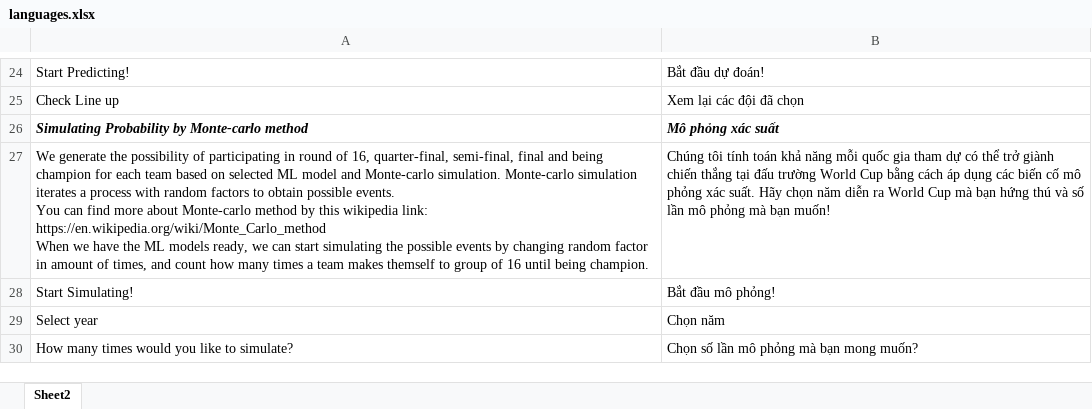
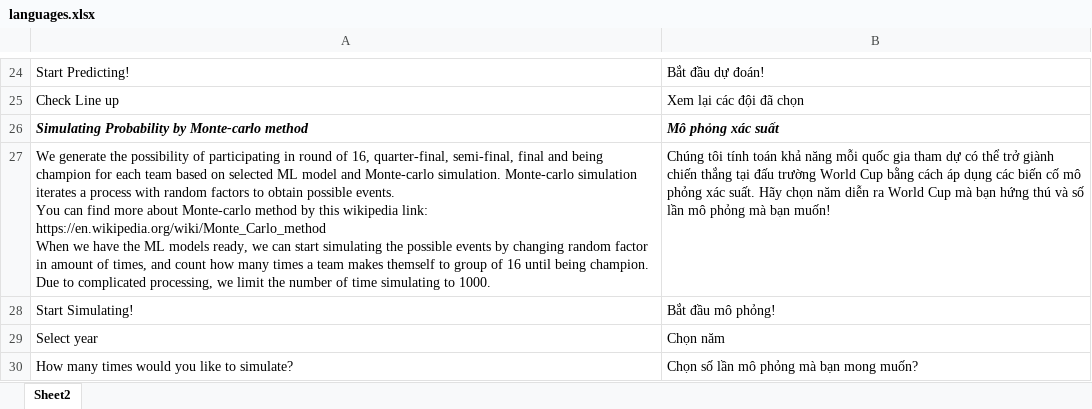
Before and after one commit to TonyTanNguyen/WorldCup_2022, an Excel workbook: languages.xlsx, sheet Sheet2, drawn as a sheet; only a part is shown, gaps mark what is left out; values as stored, in another font and other column widths than the file's, no borders; ↵ is a line break in a cell; the diff names each change by its address in the sheet, - before the commit and + after, or states it on an @@ line.

Commit message:
Add files via upload

```diff
--- a/languages.xlsx (sheet Sheet2)
+++ b/languages.xlsx (sheet Sheet2)
-A27: …being champion.
+A27: …being champion. ↵ Due to complicated processing, we limit the number of time simulating to 1000.
```
